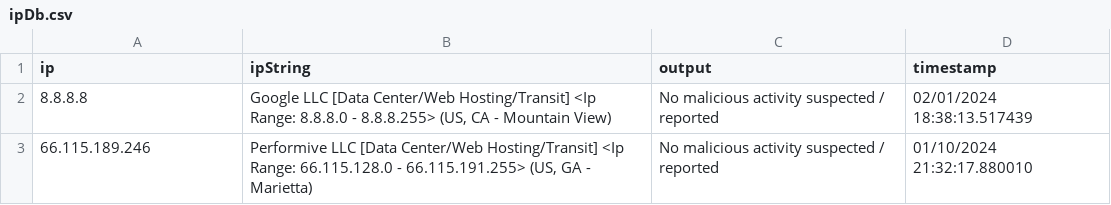
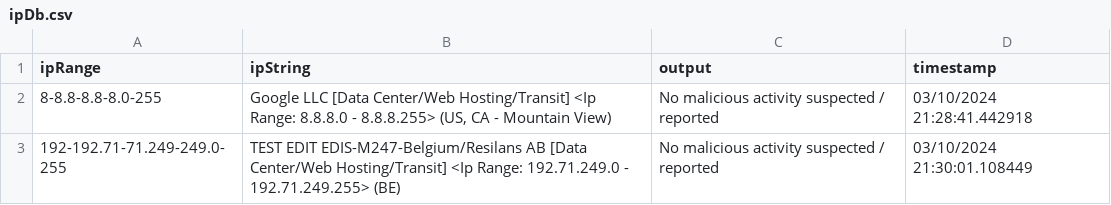
Before and after one commit to grahamna/personalIPLookup, a CSV file: ipDb.csv, drawn as a sheet.

```diff
--- a/ipDb.csv
+++ b/ipDb.csv
@@ -1,3 +1,3 @@
-ip,ipString,output,timestamp
-8.8.8.8,"Google LLC [Data Center/Web Hosting/Transit] <Ip Range: 8.8.8.0 - 8.8.8.255> (US, CA - Mountain View)",No malicious activity suspected / reported,02/01/2024 18:38:13.517439
-66.115.189.246,"Performive LLC [Data Center/Web Hosting/Transit] <Ip Range: 66.115.128.0 - 66.115.191.255> (US, GA - Marietta)",No malicious activity suspected / reported,01/10/2024 21:32:17.880010
+ipRange,ipString,output,timestamp
+8-8.8-8.8-8.0-255,"Google LLC [Data Center/Web Hosting/Transit] <Ip Range: 8.8.8.0 - 8.8.8.255> (US, CA - Mountain View)",No malicious activity suspected / reported,03/10/2024 21:28:41.442918
+192-192.71-71.249-249.0-255,TEST EDIT EDIS-M247-Belgium/Resilans AB [Data Center/Web Hosting/Transit] <Ip Range: 192.71.249.0 - 192.71.249.255> (BE),No malicious activity suspected / reported,03/10/2024 21:30:01.108449
```
Also changed, not shown: 4 other files.
